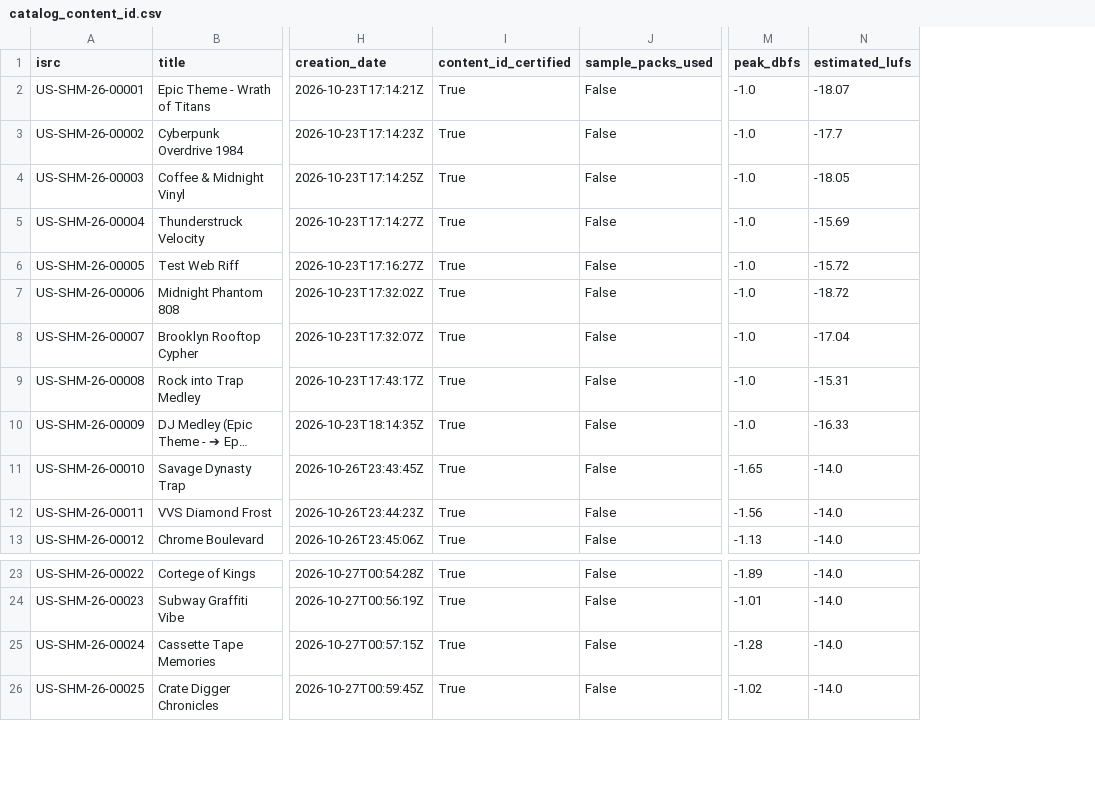
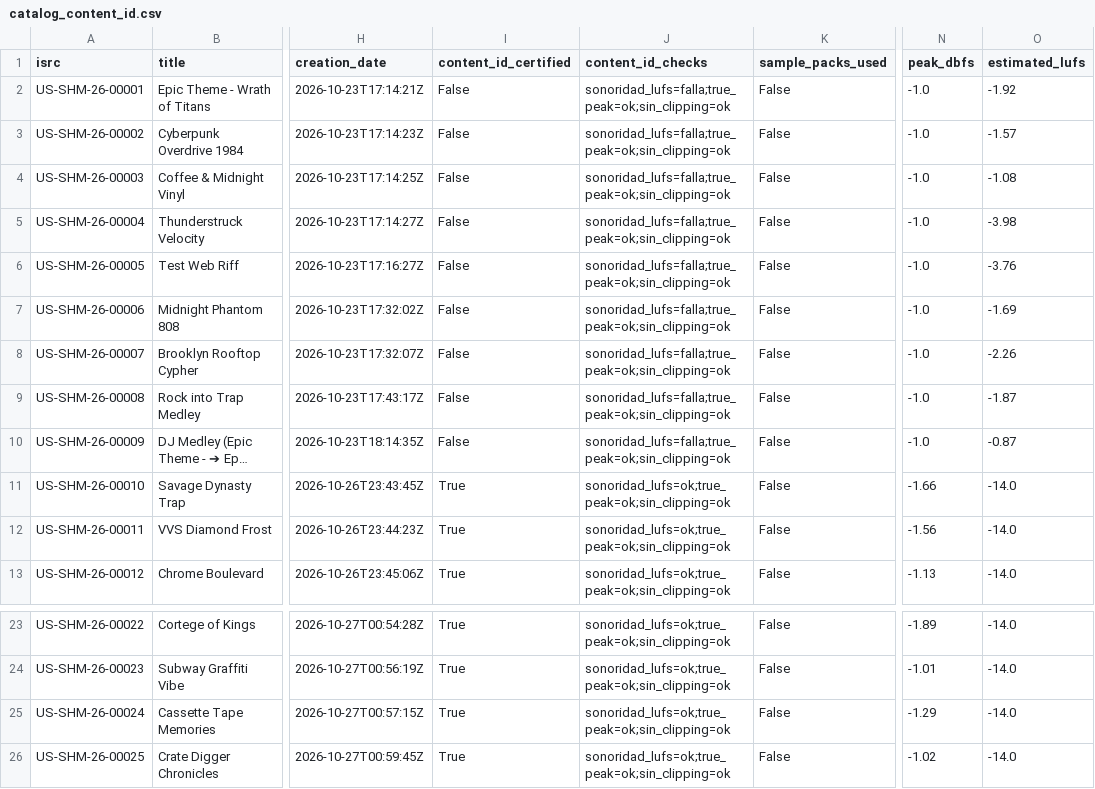
Before and after one commit to ShamelessCompany/motor-musica-content-id, a CSV file: output/metadata/catalog_content_id.csv, drawn as a sheet; only a part is shown, gaps mark what is left out; long unchanged cells end in …; addresses are those after the commit; the diff names each change by its address in the sheet, - before the commit and + after, or states it on an @@ line.

```diff
--- a/output/metadata/catalog_content_id.csv
+++ b/output/metadata/catalog_content_id.csv
+column J (content_id_checks), rows 2-13: sonoridad_lufs=falla;true_peak=ok;sin_clipping=ok | sonoridad_lufs=falla;true_peak=ok;sin_clipping=ok | sonoridad_lufs=falla;true_peak=ok;sin_clipping=ok | sonoridad_lufs=falla;true_peak=ok;sin_clipping=ok | sonoridad_lufs=falla;true_peak=ok;sin_clipping=ok | sonoridad_lufs=falla;true_peak=ok;sin_clipping=ok | sonoridad_lufs=falla;true_peak=ok;sin_clipping=ok | sonoridad_lufs=falla;true_peak=ok;sin_clipping=ok | sonoridad_lufs=falla;true_peak=ok;sin_clipping=ok | sonoridad_lufs=ok;true_peak=ok;sin_clipping=ok | sonoridad_lufs=ok;true_peak=ok;sin_clipping=ok | sonoridad_lufs=ok;true_peak=ok;sin_clipping=ok; rows 23-26: all sonoridad_lufs=ok;true_peak=ok;sin_clipping=ok
-I2:I10 (content_id_certified): True
+I2:I10 (content_id_certified): False
-O2 (estimated_lufs): -18.07
+O2 (estimated_lufs): -1.92
-O3 (estimated_lufs): -17.7
+O3 (estimated_lufs): -1.57
-O4 (estimated_lufs): -18.05
+O4 (estimated_lufs): -1.08
-O5 (estimated_lufs): -15.69
+O5 (estimated_lufs): -3.98
-O6 (estimated_lufs): -15.72
+O6 (estimated_lufs): -3.76
-O7 (estimated_lufs): -18.72
+O7 (estimated_lufs): -1.69
-O8 (estimated_lufs): -17.04
+O8 (estimated_lufs): -2.26
-O9 (estimated_lufs): -15.31
+O9 (estimated_lufs): -1.87
-O10 (estimated_lufs): -16.33
+O10 (estimated_lufs): -0.87
-N11 (peak_dbfs): -1.65
+N11 (peak_dbfs): -1.66
-N25 (peak_dbfs): -1.28
+N25 (peak_dbfs): -1.29
```
Also changed, not shown: 11 other files.
